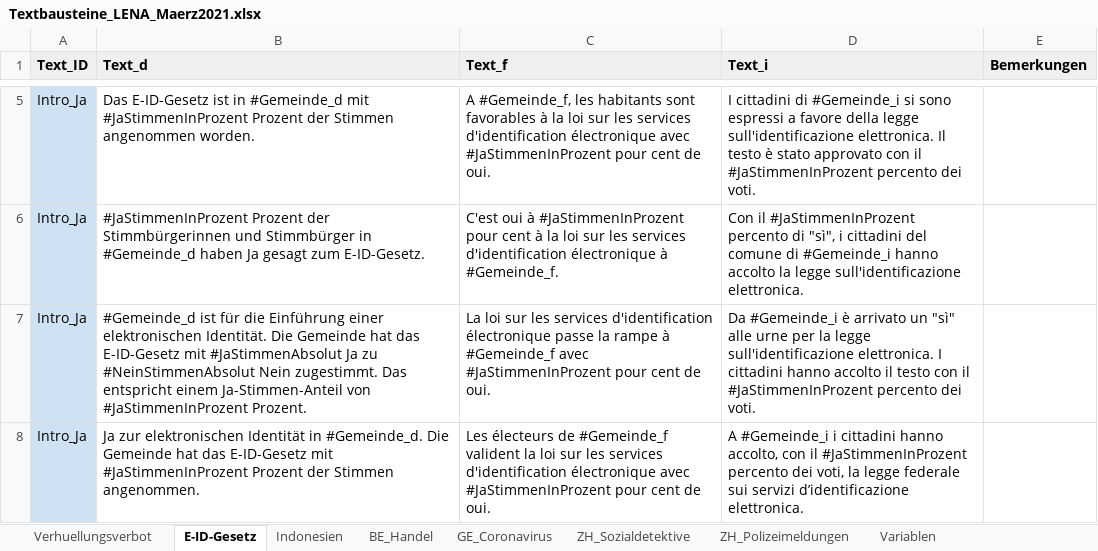
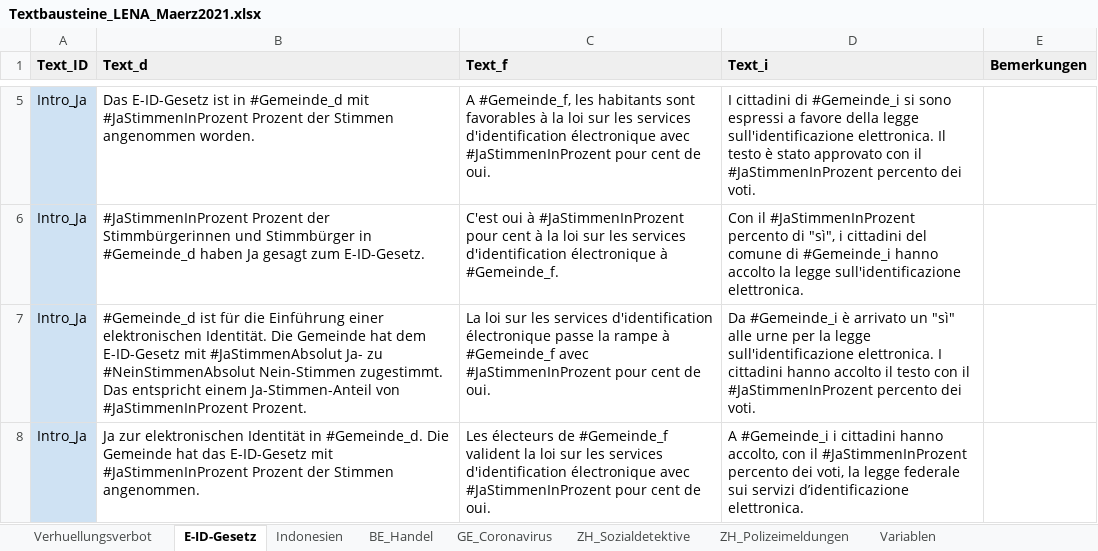
Before and after one commit to awp-finanznachrichten/lena_maerz2021, an Excel workbook: Data/Textbausteine_LENA_Maerz2021.xlsx, sheet E-ID-Gesetz, drawn as a sheet; only a part is shown, gaps mark what is left out; values as stored, in another font and other column widths than the file's, no borders; charts and pictures not drawn; the diff covers the shown part only; the diff names each change by its address in the sheet, - before the commit and + after, or states it on an @@ line.

```diff
--- a/Data/Textbausteine_LENA_Maerz2021.xlsx (sheet E-ID-Gesetz)
+++ b/Data/Textbausteine_LENA_Maerz2021.xlsx (sheet E-ID-Gesetz)
-B7 (Text_d): …Gemeinde hat das E-ID-Gesetz mit #JaStimmenAbsolut Ja zu #NeinStimmenAbsolut Nein zugestimmt. Das…
+B7 (Text_d): …Gemeinde hat dem E-ID-Gesetz mit #JaStimmenAbsolut Ja- zu #NeinStimmenAbsolut Nein-Stimmen zugestimmt. Das…
```
Also changed, not shown: 6 edited cells elsewhere in this sheet, sheet Verhuellungsverbot, sheet Indonesien, sheet BE_Handel, 2 other files.
